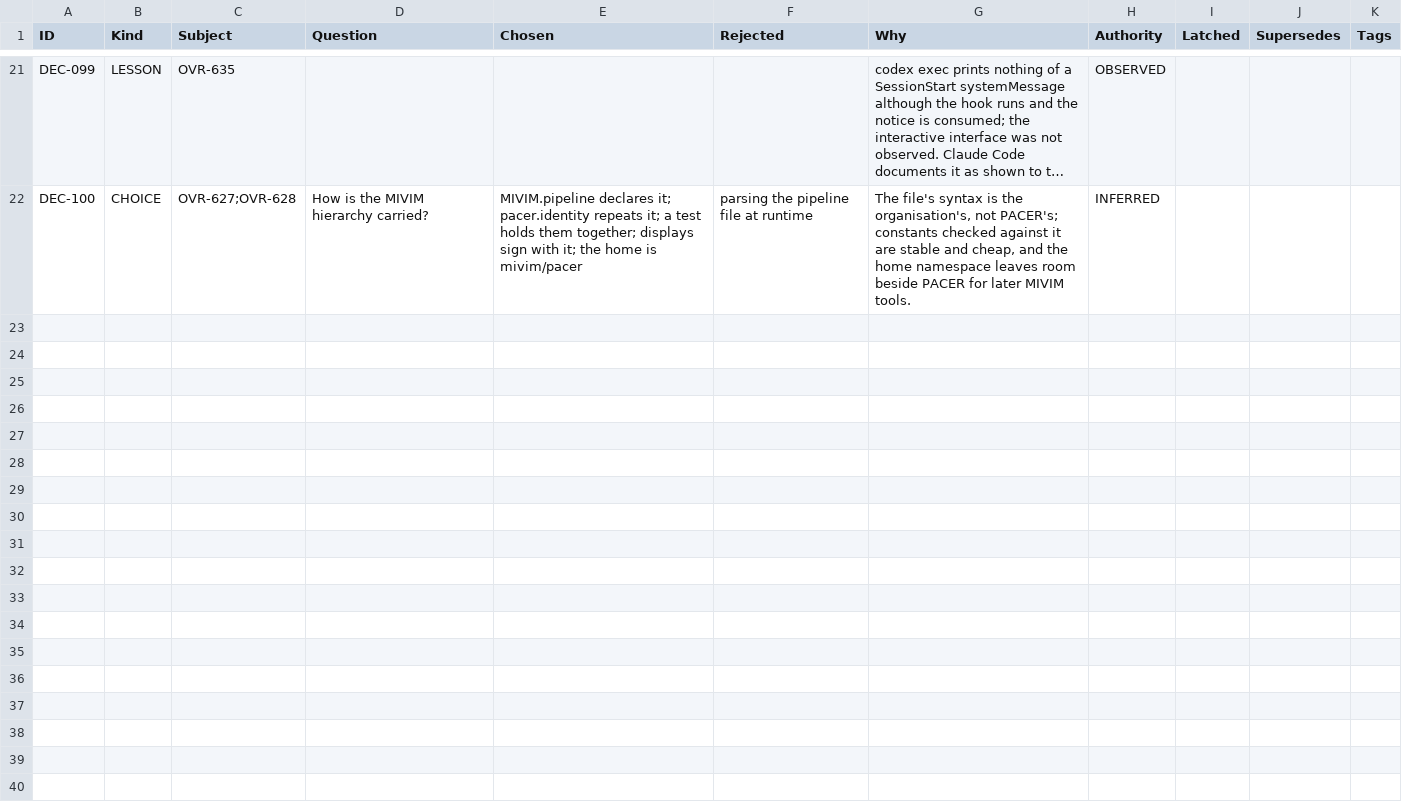
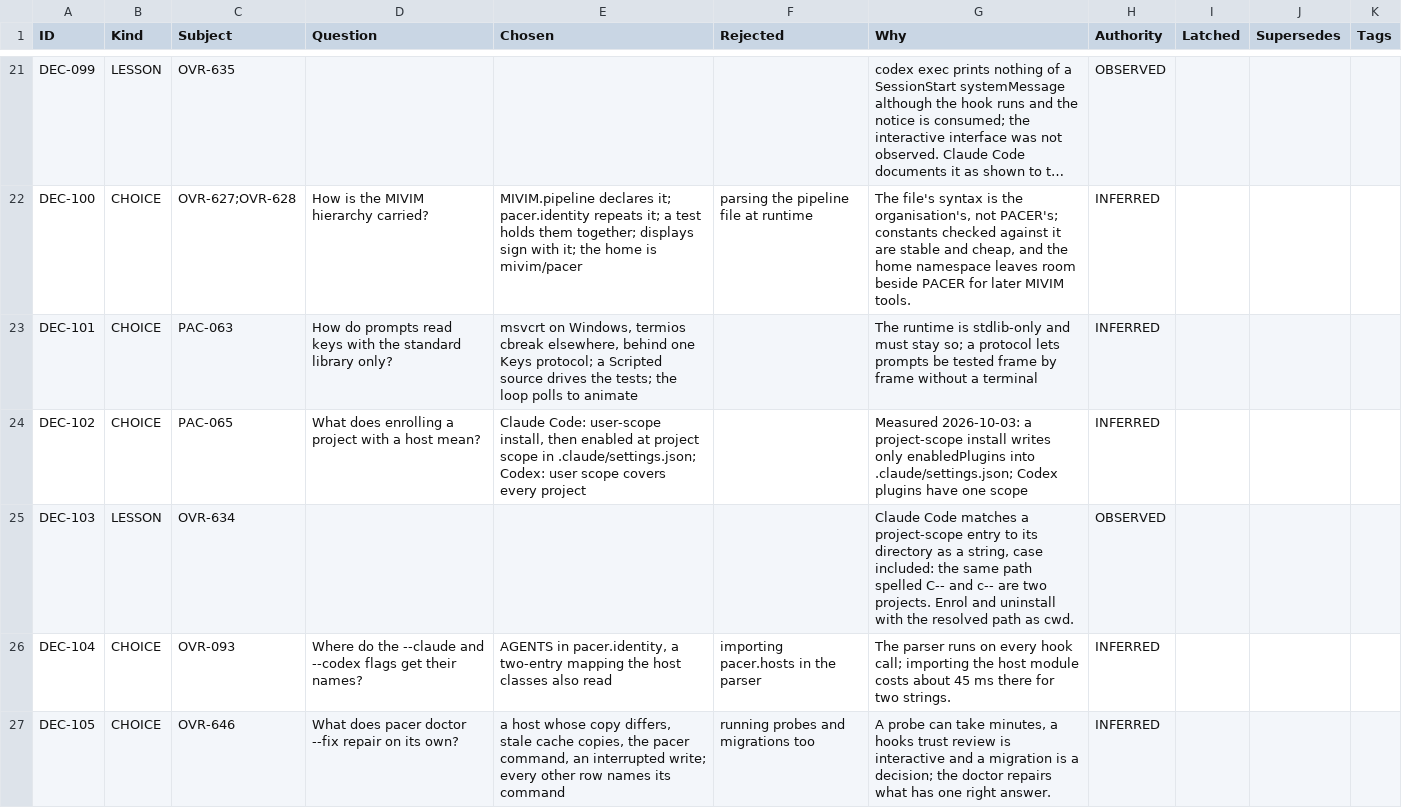
Before and after one commit to deadcoast/PACER-0.0.2, a CSV file: .pacer/decision.pacer.csv, drawn as a sheet; only a part is shown, gaps mark what is left out; long unchanged cells end in …; the diff names each change by its address in the sheet, - before the commit and + after, or states it on an @@ line.

```diff
--- a/.pacer/decision.pacer.csv
+++ b/.pacer/decision.pacer.csv
+row 23: DEC-101 | CHOICE | PAC-063 | How do prompts read keys with the standard library only? | msvcrt on Windows, termios cbreak elsewhere, behind one Keys protocol; a Scripted source drives the tests; the loop polls to animate |  | The runtime is stdlib-only and must stay so; a protocol lets prompts be tested frame by frame without a terminal | INFERRED
+row 24: DEC-102 | CHOICE | PAC-065 | What does enrolling a project with a host mean? | Claude Code: user-scope install, then enabled at project scope in .claude/settings.json; Codex: user scope covers every project |  | Measured 2026-10-03: a project-scope install writes only enabledPlugins into .claude/settings.json; Codex plugins have one scope | INFERRED
+row 25: DEC-103 | LESSON | OVR-634 |  |  |  | Claude Code matches a project-scope entry to its directory as a string, case included: the same path spelled C-- and c-- are two projects. Enrol and uninstall with the resolved path as cwd. | OBSERVED
+row 26: DEC-104 | CHOICE | OVR-093 | Where do the --claude and --codex flags get their names? | AGENTS in pacer.identity, a two-entry mapping the host classes also read | importing pacer.hosts in the parser | The parser runs on every hook call; importing the host module costs about 45 ms there for two strings. | INFERRED
+row 27: DEC-105 | CHOICE | OVR-646 | What does pacer doctor --fix repair on its own? | a host whose copy differs, stale cache copies, the pacer command, an interrupted write; every other row names its command | running probes and migrations too | A probe can take minutes, a hooks trust review is interactive and a migration is a decision; the doctor repairs what has one right answer. | INFERRED
```
Also changed, not shown: .pacer/nodule.pacer.csv, .pacer/organism.pacer.csv, 26 other files.
